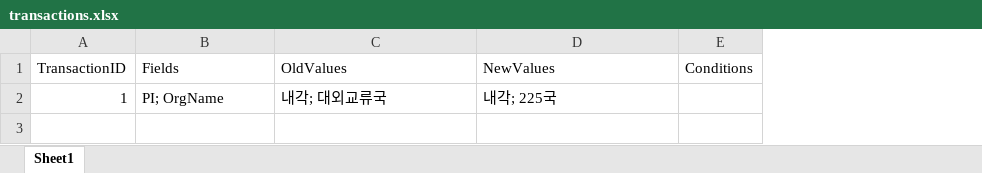
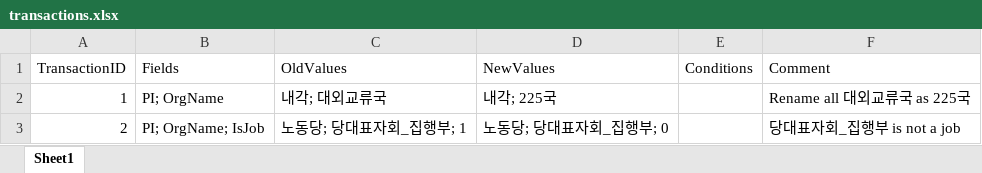
Before and after one commit to seouljake/nkelites, an Excel workbook: data/combined data/combined data - 2 tables/transactions.xlsx, sheet Sheet1, drawn as a sheet; values as stored, in another font and other column widths than the file's, no borders; the diff names each change by its address in the sheet, - before the commit and + after, or states it on an @@ line.

```diff
--- a/data/combined data/combined data - 2 tables/transactions.xlsx (sheet Sheet1)
+++ b/data/combined data/combined data - 2 tables/transactions.xlsx (sheet Sheet1)
+column F (Comment), row 2: Rename all 대외교류국 as 225국
+row 3: 2 | PI; OrgName; IsJob | 노동당; 당대표자회_집행부; 1 | 노동당; 당대표자회_집행부; 0 |  | 당대표자회_집행부 is not a job
```
Also changed, not shown: data/combined data/combined data - 1 cleaning/cleaning step 2 - career/2.7 orgtree position & rank/1.0 orgtree_position_rank.xlsx, 4 other files.
